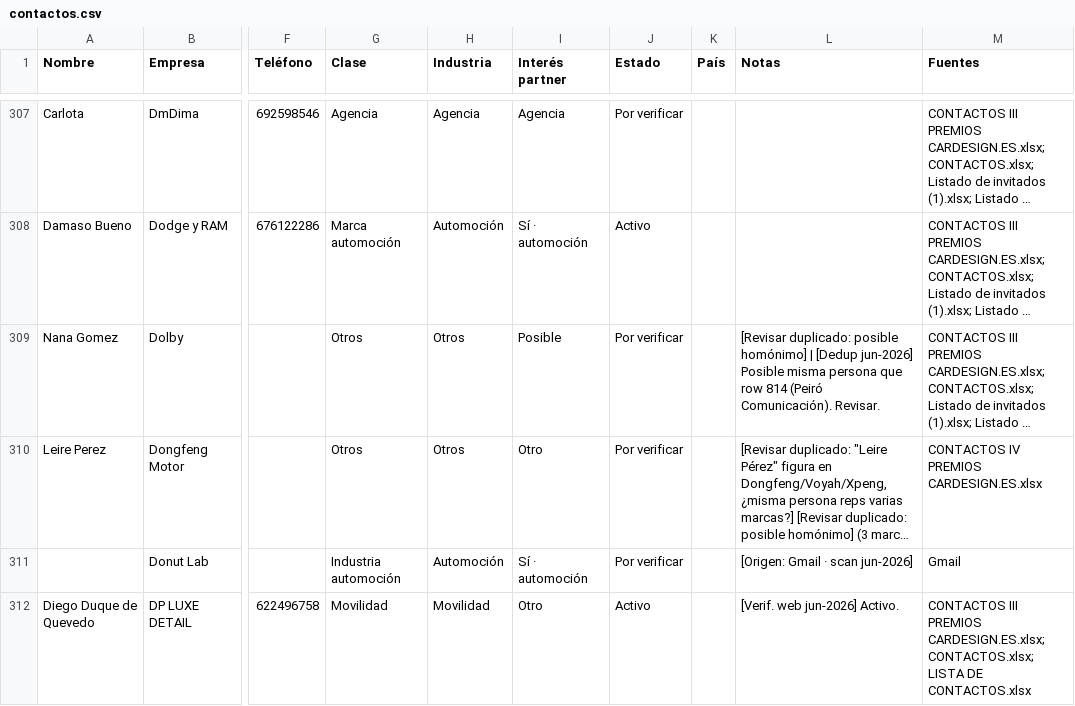
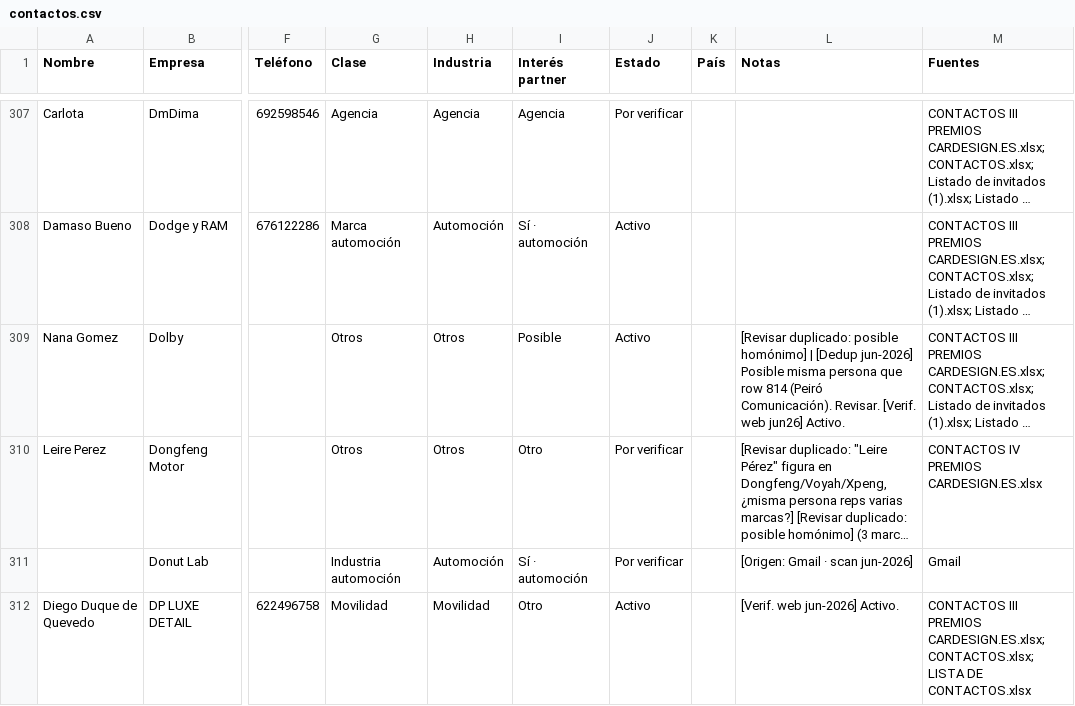
Before and after one commit to alvaromuro99/CarDesign-App, a CSV file: contactos/contactos.csv, drawn as a sheet; only a part is shown, gaps mark what is left out; long unchanged cells end in …; the diff covers the shown part only; the diff names each change by its address in the sheet, - before the commit and + after, or states it on an @@ line.

```diff
--- a/contactos/contactos.csv
+++ b/contactos/contactos.csv
-J309 (Estado): Por verificar
+J309 (Estado): Activo
-L309 (Notas): …Comunicación). Revisar.
+L309 (Notas): …Comunicación). Revisar. [Verif. web jun26] Activo.
```
Also changed, not shown: 39 edited cells elsewhere in this file, 1 other file.
